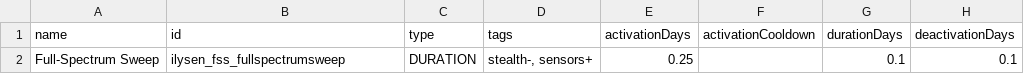
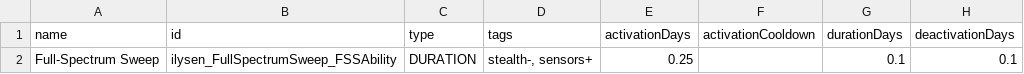
Before and after one commit to Ilysen/FullSpectrumSweep, a CSV file: data/campaign/abilities.csv, drawn as a sheet; only a part is shown; the diff names each change by its address in the sheet, - before the commit and + after, or states it on an @@ line.

```diff
--- a/data/campaign/abilities.csv
+++ b/data/campaign/abilities.csv
-B2 (id): ilysen_fss_fullspectrumsweep
+B2 (id): ilysen_FullSpectrumSweep_FSSAbility
```
Also changed, not shown: 8 other files.
